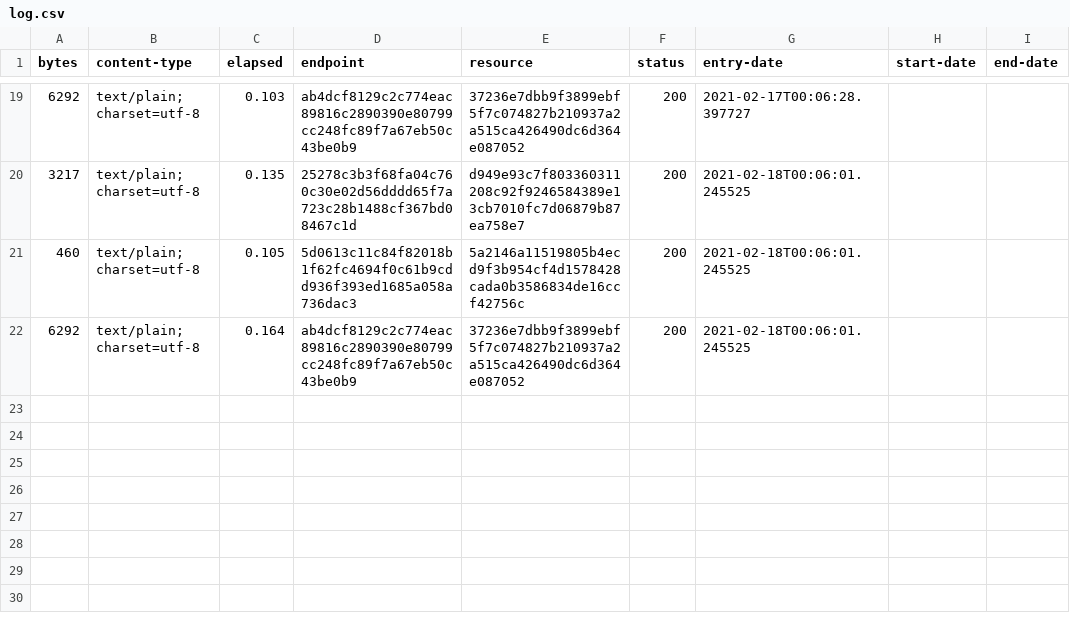
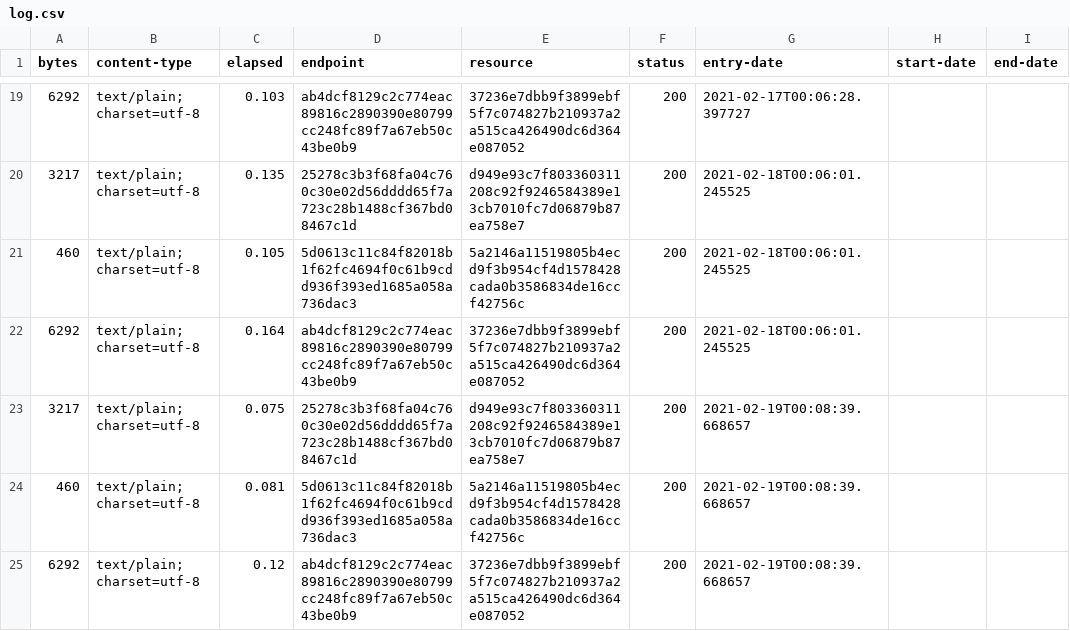
Before and after one commit to digital-land/development-plan-document-collection, a CSV file: collection/log.csv, drawn as a sheet; only a part is shown, gaps mark what is left out.

Commit message:
Collection 2021-02-19

```diff
--- a/collection/log.csv
+++ b/collection/log.csv
@@ -22 +22,4 @@ bytes,content-type,elapsed,endpoint,resource,status,entry-date,start-date,end-da
 6292,text/plain; charset=utf-8,0.164,ab4dcf8129c2c774eac89816c2890390e80799cc248fc89f7a67eb50c43be0b9,37236e7dbb9f3899ebf5f7c074827b210937a2a515ca426490dc6d364e087052,200,2021-02-18T00:06:01.245525,,
+3217,text/plain; charset=utf-8,0.075,25278c3b3f68fa04c760c30e02d56dddd65f7a723c28b1488cf367bd08467c1d,d949e93c7f803360311208c92f9246584389e13cb7010fc7d06879b87ea758e7,200,2021-02-19T00:08:39.668657,,
+460,text/plain; charset=utf-8,0.081,5d0613c11c84f82018b1f62fc4694f0c61b9cdd936f393ed1685a058a736dac3,5a2146a11519805b4ecd9f3b954cf4d1578428cada0b3586834de16ccf42756c,200,2021-02-19T00:08:39.668657,,
+6292,text/plain; charset=utf-8,0.12,ab4dcf8129c2c774eac89816c2890390e80799cc248fc89f7a67eb50c43be0b9,37236e7dbb9f3899ebf5f7c074827b210937a2a515ca426490dc6d364e087052,200,2021-02-19T00:08:39.668657,,
```
